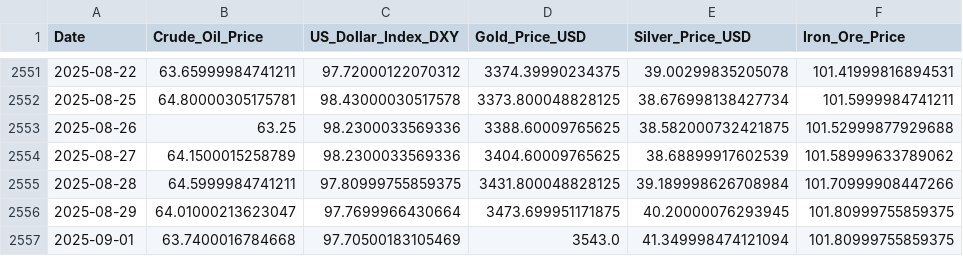
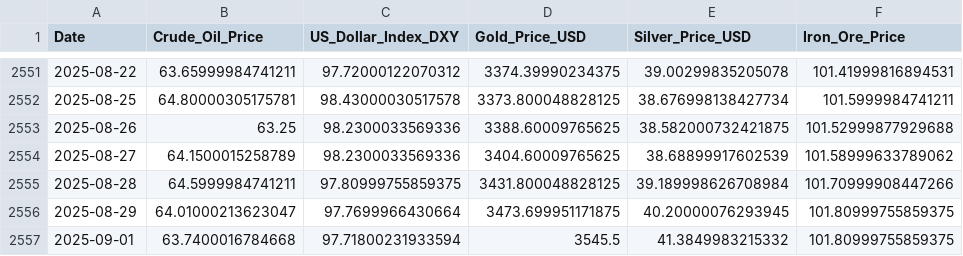
Before and after one commit to Kanisorn001/Project, a CSV file: gold_and_macro_data_final.csv, drawn as a sheet; only a part is shown, gaps mark what is left out; the diff names each change by its address in the sheet, - before the commit and + after, or states it on an @@ line.

```diff
--- a/gold_and_macro_data_final.csv
+++ b/gold_and_macro_data_final.csv
-C2557 (US_Dollar_Index_DXY): 97.70500183105469
+C2557 (US_Dollar_Index_DXY): 97.71800231933594
-D2557 (Gold_Price_USD): 3543.0
+D2557 (Gold_Price_USD): 3545.5
-E2557 (Silver_Price_USD): 41.349998474121094
+E2557 (Silver_Price_USD): 41.3849983215332
```
